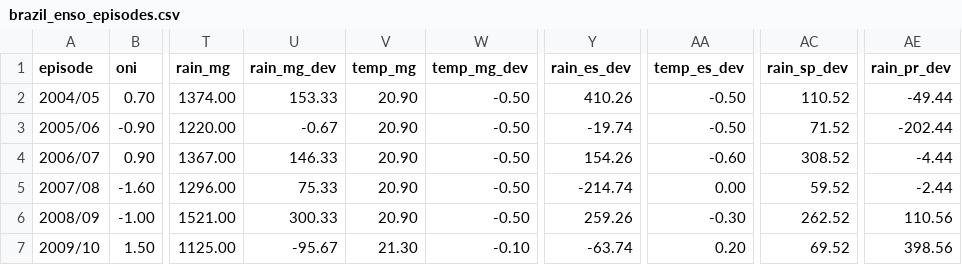
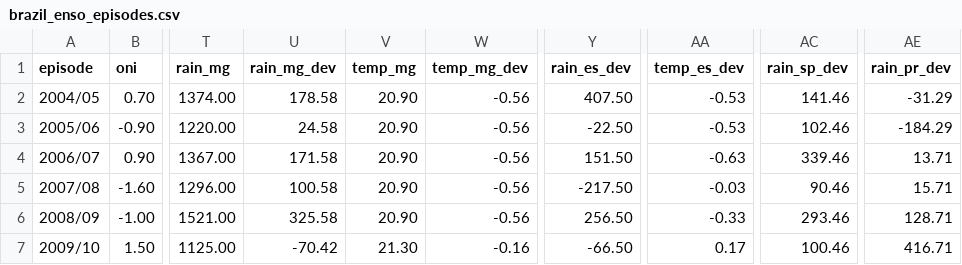
Before and after one commit to alissonkatymartinimoujawaz-hue/procafe, a CSV file: timeseries/output/enso/brazil_enso_episodes.csv, drawn as a sheet; only a part is shown, gaps mark what is left out; the diff covers the shown part only; the diff names each change by its address in the sheet, - before the commit and + after, or states it on an @@ line.

```diff
--- a/timeseries/output/enso/brazil_enso_episodes.csv
+++ b/timeseries/output/enso/brazil_enso_episodes.csv
-U2 (rain_mg_dev): 153.33
+U2 (rain_mg_dev): 178.58
-W2:W6 (temp_mg_dev): -0.50
+W2:W6 (temp_mg_dev): -0.56
-Y2 (rain_es_dev): 410.26
+Y2 (rain_es_dev): 407.50
-AA2:AA3 (temp_es_dev): -0.50
+AA2:AA3 (temp_es_dev): -0.53
-AC2 (rain_sp_dev): 110.52
+AC2 (rain_sp_dev): 141.46
-AE2 (rain_pr_dev): -49.44
+AE2 (rain_pr_dev): -31.29
-U3 (rain_mg_dev): -0.67
+U3 (rain_mg_dev): 24.58
-Y3 (rain_es_dev): -19.74
+Y3 (rain_es_dev): -22.50
-AC3 (rain_sp_dev): 71.52
+AC3 (rain_sp_dev): 102.46
-AE3 (rain_pr_dev): -202.44
+AE3 (rain_pr_dev): -184.29
-U4 (rain_mg_dev): 146.33
+U4 (rain_mg_dev): 171.58
-Y4 (rain_es_dev): 154.26
+Y4 (rain_es_dev): 151.50
-AA4 (temp_es_dev): -0.60
+AA4 (temp_es_dev): -0.63
-AC4 (rain_sp_dev): 308.52
+AC4 (rain_sp_dev): 339.46
-AE4 (rain_pr_dev): -4.44
+AE4 (rain_pr_dev): 13.71
-U5 (rain_mg_dev): 75.33
+U5 (rain_mg_dev): 100.58
-Y5 (rain_es_dev): -214.74
+Y5 (rain_es_dev): -217.50
-AA5 (temp_es_dev): 0.00
+AA5 (temp_es_dev): -0.03
-AC5 (rain_sp_dev): 59.52
+AC5 (rain_sp_dev): 90.46
-AE5 (rain_pr_dev): -2.44
+AE5 (rain_pr_dev): 15.71
-U6 (rain_mg_dev): 300.33
+U6 (rain_mg_dev): 325.58
-Y6 (rain_es_dev): 259.26
+Y6 (rain_es_dev): 256.50
-AA6 (temp_es_dev): -0.30
+AA6 (temp_es_dev): -0.33
-AC6 (rain_sp_dev): 262.52
+AC6 (rain_sp_dev): 293.46
-AE6 (rain_pr_dev): 110.56
+AE6 (rain_pr_dev): 128.71
-U7 (rain_mg_dev): -95.67
+U7 (rain_mg_dev): -70.42
-W7 (temp_mg_dev): -0.10
+W7 (temp_mg_dev): -0.16
-Y7 (rain_es_dev): -63.74
+Y7 (rain_es_dev): -66.50
-AA7 (temp_es_dev): 0.20
+AA7 (temp_es_dev): 0.17
-AC7 (rain_sp_dev): 69.52
+AC7 (rain_sp_dev): 100.46
-AE7 (rain_pr_dev): 398.56
+AE7 (rain_pr_dev): 416.71
```
Also changed, not shown: 72 edited cells elsewhere in this file, timeseries/output/enso/brazil_weather_by_phase.csv, 19 other files.
